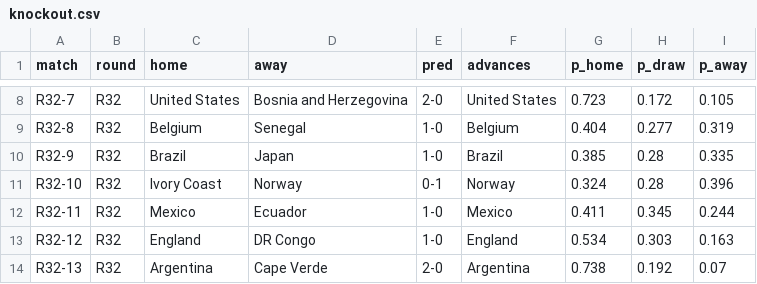
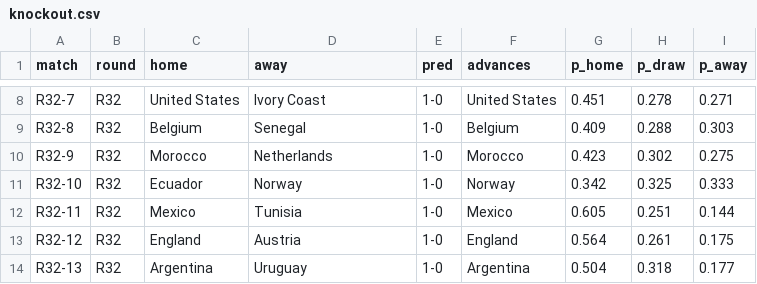
Before and after one commit to MichielMAnalytics/wc26-predictions, a CSV file: data/predictions/knockout.csv, drawn as a sheet; only a part is shown, gaps mark what is left out; the diff covers the shown part only; the diff names each change by its address in the sheet, - before the commit and + after, or states it on an @@ line.

```diff
--- a/data/predictions/knockout.csv
+++ b/data/predictions/knockout.csv
-D8 (away): Bosnia and Herzegovina
+D8 (away): Ivory Coast
-E8 (pred): 2-0
+E8 (pred): 1-0
-G8 (p_home): 0.723
+G8 (p_home): 0.451
-H8 (p_draw): 0.172
+H8 (p_draw): 0.278
-I8 (p_away): 0.105
+I8 (p_away): 0.271
-G9 (p_home): 0.404
+G9 (p_home): 0.409
-H9 (p_draw): 0.277
+H9 (p_draw): 0.288
-I9 (p_away): 0.319
+I9 (p_away): 0.303
-C10 (home): Brazil
+C10 (home): Morocco
-D10 (away): Japan
+D10 (away): Netherlands
-F10 (advances): Brazil
+F10 (advances): Morocco
-G10 (p_home): 0.385
+G10 (p_home): 0.423
-H10 (p_draw): 0.28
+H10 (p_draw): 0.302
-I10 (p_away): 0.335
+I10 (p_away): 0.275
-C11 (home): Ivory Coast
+C11 (home): Ecuador
-E11 (pred): 0-1
+E11 (pred): 1-0
-G11 (p_home): 0.324
+G11 (p_home): 0.342
-H11 (p_draw): 0.28
+H11 (p_draw): 0.325
-I11 (p_away): 0.396
+I11 (p_away): 0.333
-D12 (away): Ecuador
+D12 (away): Tunisia
-G12 (p_home): 0.411
+G12 (p_home): 0.605
-H12 (p_draw): 0.345
+H12 (p_draw): 0.251
-I12 (p_away): 0.244
+I12 (p_away): 0.144
-D13 (away): DR Congo
+D13 (away): Austria
-G13 (p_home): 0.534
+G13 (p_home): 0.564
-H13 (p_draw): 0.303
+H13 (p_draw): 0.261
-I13 (p_away): 0.163
+I13 (p_away): 0.175
-D14 (away): Cape Verde
+D14 (away): Uruguay
-E14 (pred): 2-0
+E14 (pred): 1-0
-G14 (p_home): 0.738
+G14 (p_home): 0.504
-H14 (p_draw): 0.192
+H14 (p_draw): 0.318
-I14 (p_away): 0.07
+I14 (p_away): 0.177
```
Also changed, not shown: 119 edited cells elsewhere in this file, 11 other files.
